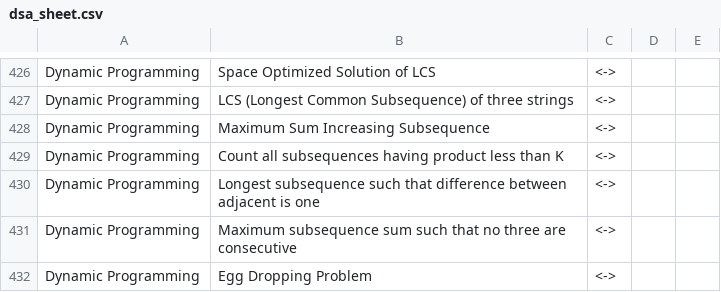
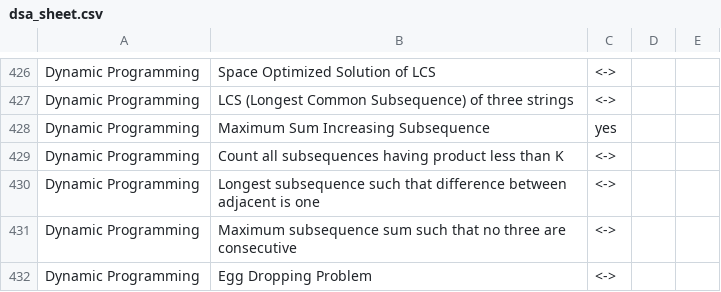
Before and after one commit to TanuAgrawal123/DSA-cracker-sheet, a CSV file: dsa_sheet.csv, drawn as a sheet; only a part is shown, gaps mark what is left out.

```diff
--- a/dsa_sheet.csv
+++ b/dsa_sheet.csv
@@ -427,3 +427,3 @@ Dynamic Programming,Space Optimized Solution of LCS,<->,,
 Dynamic Programming,LCS (Longest Common Subsequence) of three strings,<->,,
-Dynamic Programming,Maximum Sum Increasing Subsequence,<->,,
+Dynamic Programming,Maximum Sum Increasing Subsequence,yes,,
 Dynamic Programming,Count all subsequences having product less than K,<->,,
```
Also changed, not shown: 3 other files.
